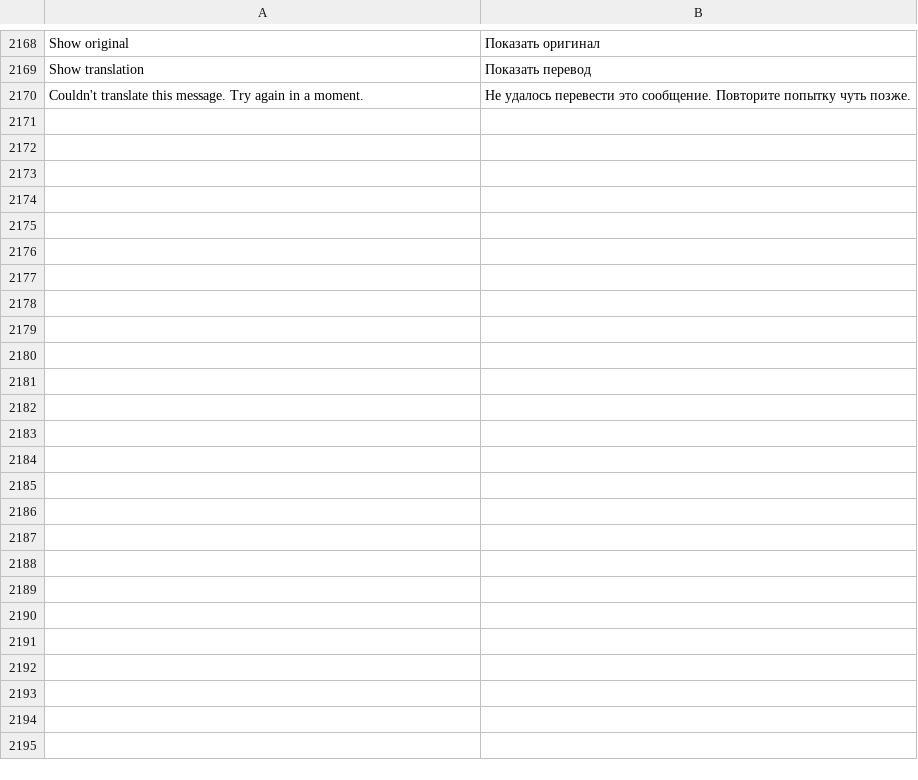
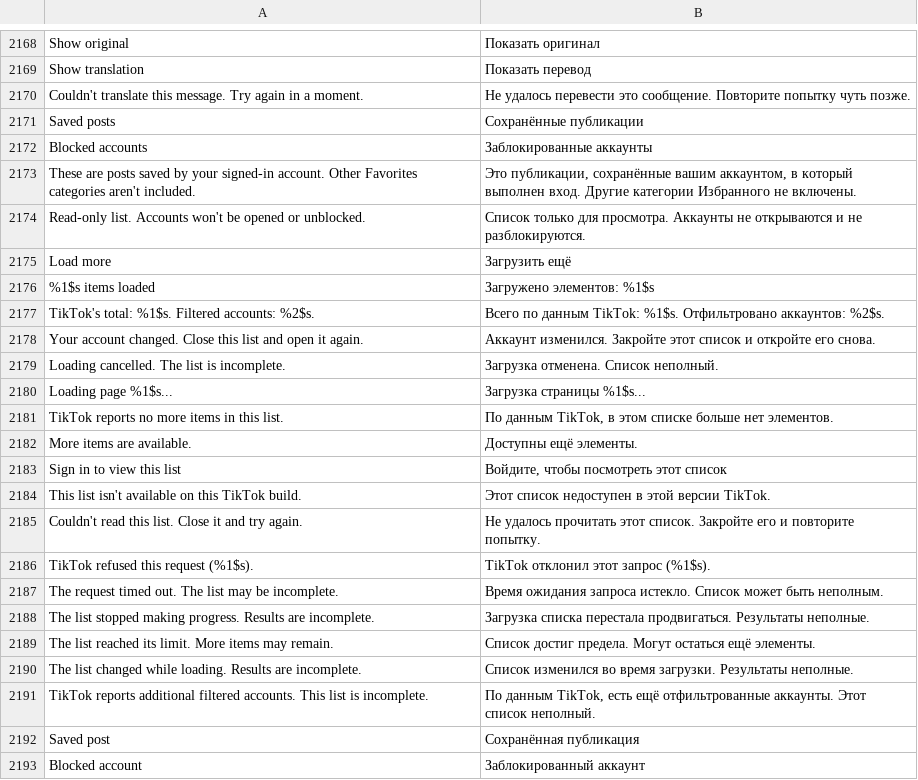
Before and after one commit to Nezumi-2711/HushFeed, a TSV file: extensions/tiktok/src/main/l10n/ru.tsv, drawn as a sheet; only a part is shown, gaps mark what is left out.

Commit message:
fix(l10n): translate the account list's strings
fe4de469f added the read-only Saved posts and Blocked accounts lists
(not wired yet) with 23 strings handed to L10n and no table rows, so
SettingsL10nTest.everyStringHandedToL10nHasAnEntry failed on main:
"strings handed to L10n with no entry in the tsv files: [AccountManagement.java:
Saved posts, ...] expected:<0> but was:<24>". Rows added to en.csv and all
eight tables, with each language's existing terms for Favorites, blocked
accounts, signing in and TikTok versions; counts read as "label: number"
so no plural forms are needed.

```diff
--- a/extensions/tiktok/src/main/l10n/ru.tsv
+++ b/extensions/tiktok/src/main/l10n/ru.tsv
@@ -2170 +2170,24 @@ Show translation	Показать перевод
 Couldn't translate this message. Try again in a moment.	Не удалось перевести это сообщение. Повторите попытку чуть позже.
+Saved posts	Сохранённые публикации
+Blocked accounts	Заблокированные аккаунты
+These are posts saved by your signed-in account. Other Favorites categories aren't included.	Это публикации, сохранённые вашим аккаунтом, в который выполнен вход. Другие категории Избранного не включены.
+Read-only list. Accounts won't be opened or unblocked.	Список только для просмотра. Аккаунты не открываются и не разблокируются.
+Load more	Загрузить ещё
+%1$s items loaded	Загружено элементов: %1$s
+TikTok's total: %1$s. Filtered accounts: %2$s.	Всего по данным TikTok: %1$s. Отфильтровано аккаунтов: %2$s.
+Your account changed. Close this list and open it again.	Аккаунт изменился. Закройте этот список и откройте его снова.
+Loading cancelled. The list is incomplete.	Загрузка отменена. Список неполный.
+Loading page %1$s...	Загрузка страницы %1$s...
+TikTok reports no more items in this list.	По данным TikTok, в этом списке больше нет элементов.
+More items are available.	Доступны ещё элементы.
+Sign in to view this list	Войдите, чтобы посмотреть этот список
+This list isn't available on this TikTok build.	Этот список недоступен в этой версии TikTok.
+Couldn't read this list. Close it and try again.	Не удалось прочитать этот список. Закройте его и повторите попытку.
+TikTok refused this request (%1$s).	TikTok отклонил этот запрос (%1$s).
+The request timed out. The list may be incomplete.	Время ожидания запроса истекло. Список может быть неполным.
+The list stopped making progress. Results are incomplete.	Загрузка списка перестала продвигаться. Результаты неполные.
+The list reached its limit. More items may remain.	Список достиг предела. Могут остаться ещё элементы.
+The list changed while loading. Results are incomplete.	Список изменился во время загрузки. Результаты неполные.
+TikTok reports additional filtered accounts. This list is incomplete.	По данным TikTok, есть ещё отфильтрованные аккаунты. Этот список неполный.
+Saved post	Сохранённая публикация
+Blocked account	Заблокированный аккаунт
```
Also changed, not shown: extensions/tiktok/src/main/l10n/az.tsv, extensions/tiktok/src/main/l10n/de.tsv, 14 other files.
